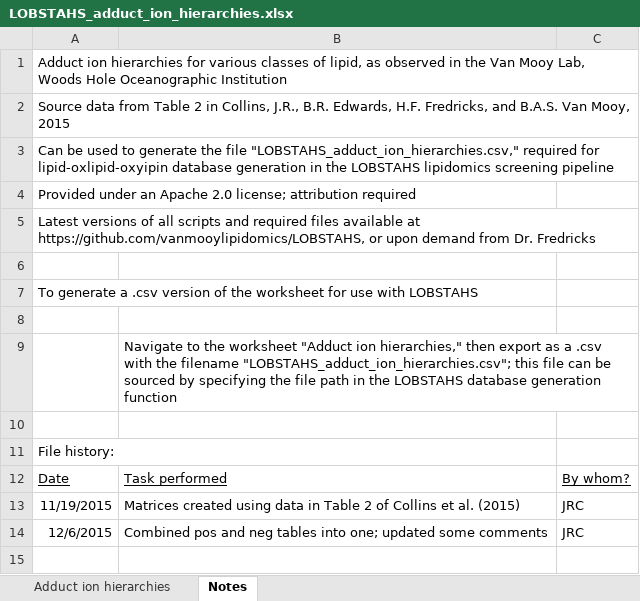
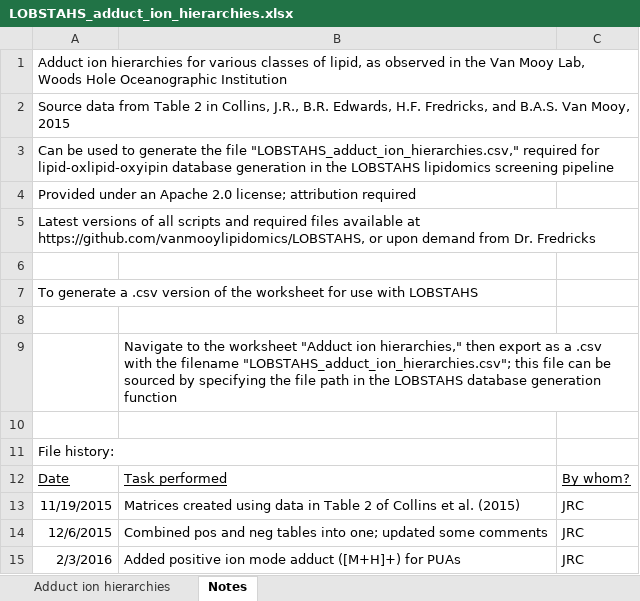
Before and after one commit to vanmooylipidomics/LOBSTAHS, an Excel workbook: inst/doc/xlsx/LOBSTAHS_adduct_ion_hierarchies.xlsx, sheet Notes, drawn as a sheet; values as stored, in another font and other column widths than the file's, no borders; the diff names each change by its address in the sheet, - before the commit and + after, or states it on an @@ line.

Commit message:
Adding pos. mode adducts for PUAs

```diff
--- a/inst/doc/xlsx/LOBSTAHS_adduct_ion_hierarchies.xlsx (sheet Notes)
+++ b/inst/doc/xlsx/LOBSTAHS_adduct_ion_hierarchies.xlsx (sheet Notes)
+row 15: 2/3/2016 | Added positive ion mode adduct ([M+H]+) for PUAs | JRC
```
Also changed, not shown: sheet Adduct ion hierarchies, 2 other files.
